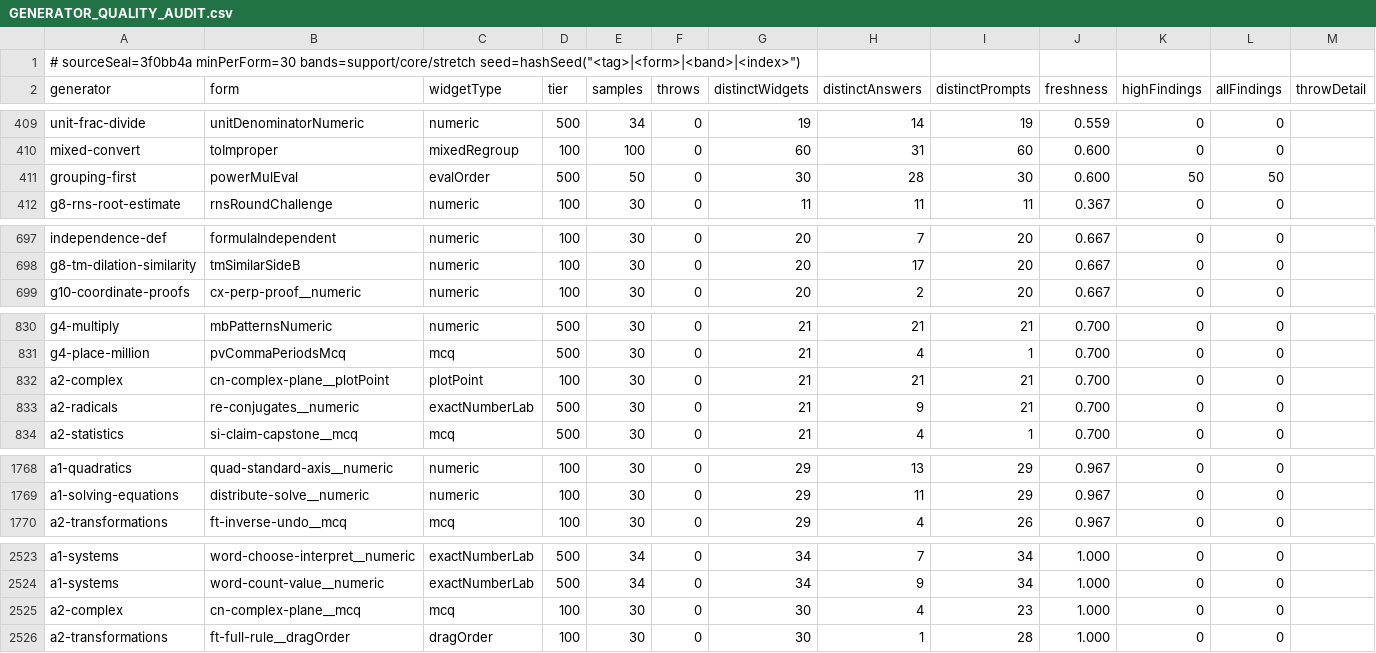
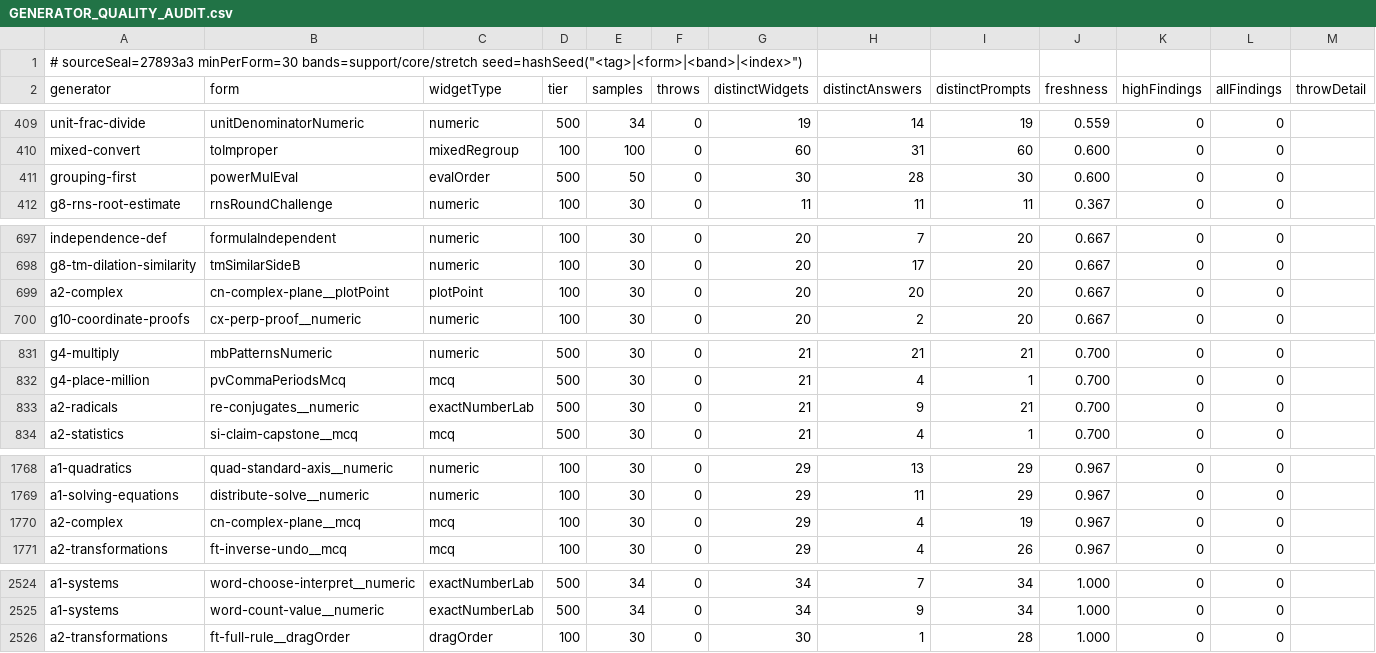
Before and after one commit to ethan556/maggies-trail, a CSV file: reports/generator-audit/GENERATOR_QUALITY_AUDIT.csv, drawn as a sheet; only a part is shown, gaps mark what is left out; the diff covers the shown part only.

```diff
--- a/reports/generator-audit/GENERATOR_QUALITY_AUDIT.csv
+++ b/reports/generator-audit/GENERATOR_QUALITY_AUDIT.csv
@@ -1,2 +1,2 @@
-# sourceSeal=3f0bb4a minPerForm=30 bands=support/core/stretch seed=hashSeed("<tag>|<form>|<band>|<index>")
+# sourceSeal=27893a3 minPerForm=30 bands=support/core/stretch seed=hashSeed("<tag>|<form>|<band>|<index>")
 generator,form,widgetType,tier,samples,throws,distinctWidgets,distinctAnswers,distinctPrompts,freshness,highFindings,allFindings,throwDetail
@@ -410,3 +410,3 @@ unit-frac-divide,unitDenominatorNumeric,numeric,500,34,0,19,14,19,0.559,0,0,
 mixed-convert,toImproper,mixedRegroup,100,100,0,60,31,60,0.600,0,0,
-grouping-first,powerMulEval,evalOrder,500,50,0,30,28,30,0.600,50,50,
+grouping-first,powerMulEval,evalOrder,500,50,0,30,28,30,0.600,0,0,
 g8-rns-root-estimate,rnsRoundChallenge,numeric,100,30,0,11,11,11,0.367,0,0,
@@ -698,2 +698,3 @@ independence-def,formulaIndependent,numeric,100,30,0,20,7,20,0.667,0,0,
 g8-tm-dilation-similarity,tmSimilarSideB,numeric,100,30,0,20,17,20,0.667,0,0,
+a2-complex,cn-complex-plane__plotPoint,plotPoint,100,30,0,20,20,20,0.667,0,0,
 g10-coordinate-proofs,cx-perp-proof__numeric,numeric,100,30,0,20,2,20,0.667,0,0,
@@ -831,3 +832,2 @@ g4-multiply,mbPatternsNumeric,numeric,500,30,0,21,21,21,0.700,0,0,
 g4-place-million,pvCommaPeriodsMcq,mcq,500,30,0,21,4,1,0.700,0,0,
-a2-complex,cn-complex-plane__plotPoint,plotPoint,100,30,0,21,21,21,0.700,0,0,
 a2-radicals,re-conjugates__numeric,exactNumberLab,500,30,0,21,9,21,0.700,0,0,
@@ -1769,2 +1769,3 @@ a1-quadratics,quad-standard-axis__numeric,numeric,100,30,0,29,13,29,0.967,0,0,
 a1-solving-equations,distribute-solve__numeric,numeric,100,30,0,29,11,29,0.967,0,0,
+a2-complex,cn-complex-plane__mcq,mcq,100,30,0,29,4,19,0.967,0,0,
 a2-transformations,ft-inverse-undo__mcq,mcq,100,30,0,29,4,26,0.967,0,0,
@@ -2524,3 +2525,2 @@ a1-systems,word-choose-interpret__numeric,exactNumberLab,500,34,0,34,7,34,1.000,
 a1-systems,word-count-value__numeric,exactNumberLab,500,34,0,34,9,34,1.000,0,0,
-a2-complex,cn-complex-plane__mcq,mcq,100,30,0,30,4,23,1.000,0,0,
 a2-transformations,ft-full-rule__dragOrder,dragOrder,100,30,0,30,1,28,1.000,0,0,
```
Also changed, not shown: 3 edited cells elsewhere in this file, reports/generator-audit/GENERATOR_CANONICAL_FORM_AUDIT.csv, reports/generator-audit/GENERATOR_DUPLICATION_AUDIT.csv, 12 other files.
